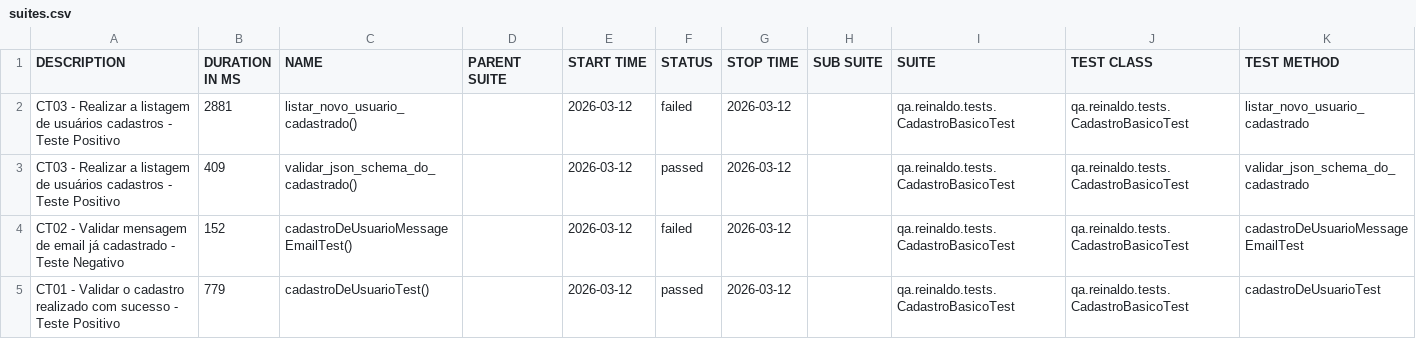
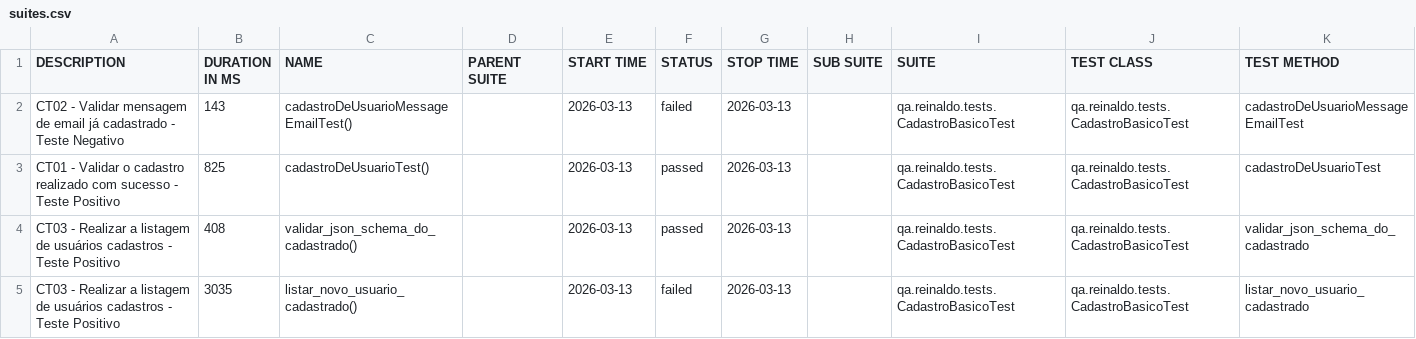
Before and after one commit to reinaldorossetti/rest-assured-kotlin, a CSV file: data/suites.csv, drawn as a sheet.

```diff
--- a/data/suites.csv
+++ b/data/suites.csv
@@ -1,5 +1,5 @@
 "DESCRIPTION","DURATION IN MS","NAME","PARENT SUITE","START TIME","STATUS","STOP TIME","SUB SUITE","SUITE","TEST CLASS","TEST METHOD"
-"CT03 - Realizar a listagem de usuários cadastros - Teste Positivo","2881","listar_novo_usuario_cadastrado()","","2026-03-12","failed","2026-03-12","","qa.reinaldo.tests.CadastroBasicoTest","qa.reinaldo.tests.CadastroBasicoTest","listar_novo_usuario_cadastrado"
-"CT03 - Realizar a listagem de usuários cadastros - Teste Positivo","409","validar_json_schema_do_cadastrado()","","2026-03-12","passed","2026-03-12","","qa.reinaldo.tests.CadastroBasicoTest","qa.reinaldo.tests.CadastroBasicoTest","validar_json_schema_do_cadastrado"
-"CT02 - Validar mensagem de email já cadastrado - Teste Negativo","152","cadastroDeUsuarioMessageEmailTest()","","2026-03-12","failed","2026-03-12","","qa.reinaldo.tests.CadastroBasicoTest","qa.reinaldo.tests.CadastroBasicoTest","cadastroDeUsuarioMessageEmailTest"
-"CT01 - Validar o cadastro realizado com sucesso - Teste Positivo","779","cadastroDeUsuarioTest()","","2026-03-12","passed","2026-03-12","","qa.reinaldo.tests.CadastroBasicoTest","qa.reinaldo.tests.CadastroBasicoTest","cadastroDeUsuarioTest"
+"CT02 - Validar mensagem de email já cadastrado - Teste Negativo","143","cadastroDeUsuarioMessageEmailTest()","","2026-03-13","failed","2026-03-13","","qa.reinaldo.tests.CadastroBasicoTest","qa.reinaldo.tests.CadastroBasicoTest","cadastroDeUsuarioMessageEmailTest"
+"CT01 - Validar o cadastro realizado com sucesso - Teste Positivo","825","cadastroDeUsuarioTest()","","2026-03-13","passed","2026-03-13","","qa.reinaldo.tests.CadastroBasicoTest","qa.reinaldo.tests.CadastroBasicoTest","cadastroDeUsuarioTest"
+"CT03 - Realizar a listagem de usuários cadastros - Teste Positivo","408","validar_json_schema_do_cadastrado()","","2026-03-13","passed","2026-03-13","","qa.reinaldo.tests.CadastroBasicoTest","qa.reinaldo.tests.CadastroBasicoTest","validar_json_schema_do_cadastrado"
+"CT03 - Realizar a listagem de usuários cadastros - Teste Positivo","3035","listar_novo_usuario_cadastrado()","","2026-03-13","failed","2026-03-13","","qa.reinaldo.tests.CadastroBasicoTest","qa.reinaldo.tests.CadastroBasicoTest","listar_novo_usuario_cadastrado"
```
Also changed, not shown: 25 other files.
